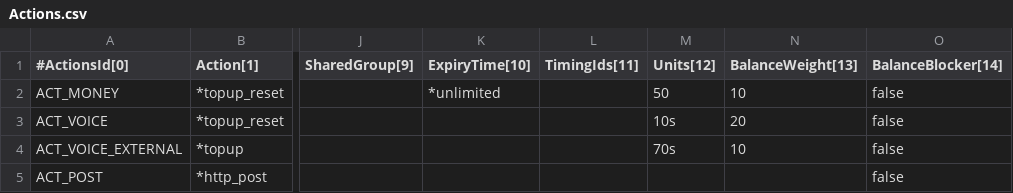
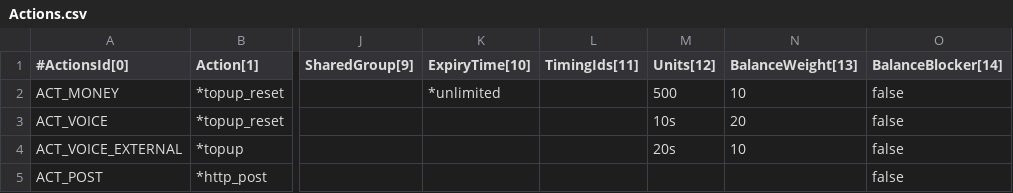
Before and after one commit to minhnq1990/cgrates-3c, a CSV file: Actions.csv, drawn as a sheet; only a part is shown, gaps mark what is left out; the diff names each change by its address in the sheet, - before the commit and + after, or states it on an @@ line.

```diff
--- a/Actions.csv
+++ b/Actions.csv
-M2 (Units[12]): 50
+M2 (Units[12]): 500
-M4 (Units[12]): 70s
+M4 (Units[12]): 20s
```
Also changed, not shown: AccountActions.csv, RatingProfiles.csv, 1 other file.
